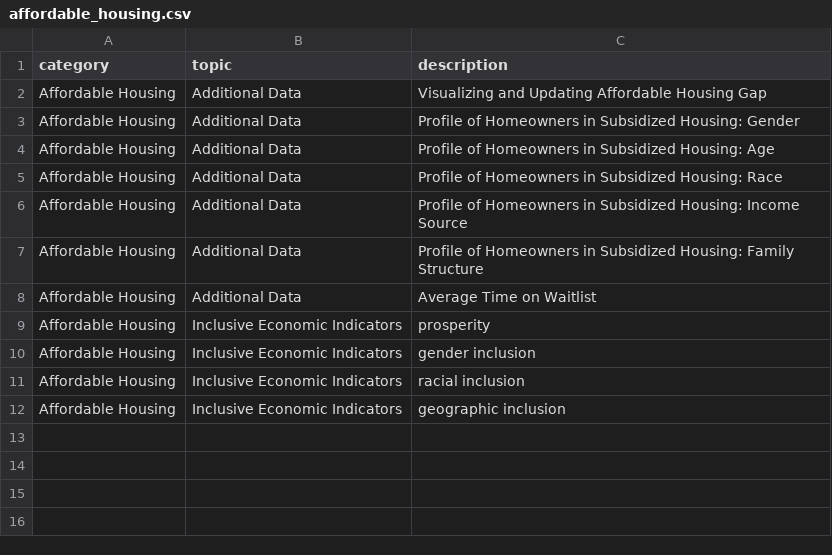
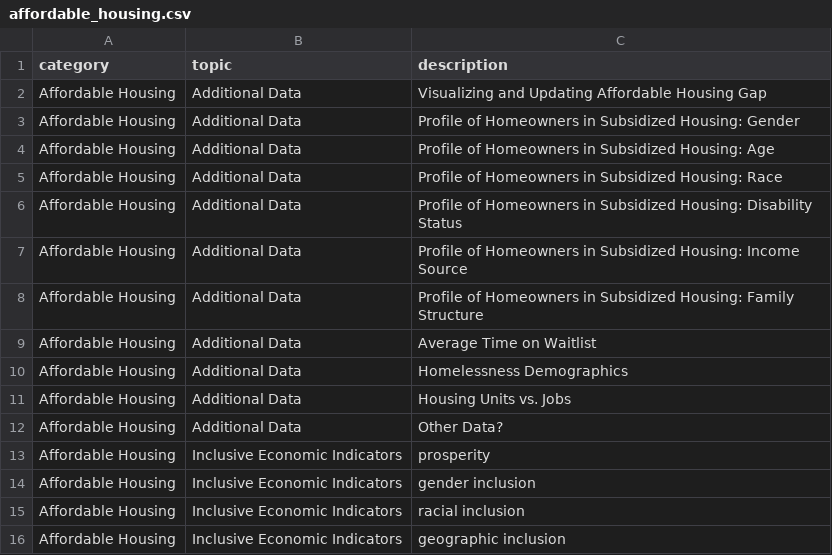
Before and after one commit to mazdun/Louisville-American-Rescue-Plan, a CSV file: docs/intermediate_data/affordable_housing.csv, drawn as a sheet; the diff names each change by its address in the sheet, - before the commit and + after, or states it on an @@ line.

Commit message:
Affordable housing finalized

```diff
--- a/docs/intermediate_data/affordable_housing.csv
+++ b/docs/intermediate_data/affordable_housing.csv
+row 6: Affordable Housing | Additional Data | Profile of Homeowners in Subsidized Housing: Disability Status
+row 10: Affordable Housing | Additional Data | Homelessness Demographics
+row 11: Affordable Housing | Additional Data | Housing Units vs. Jobs
+row 12: Affordable Housing | Additional Data | Other Data?
```
Also changed, not shown: docs/intermediate_data/libraries.csv, 3 other files.
